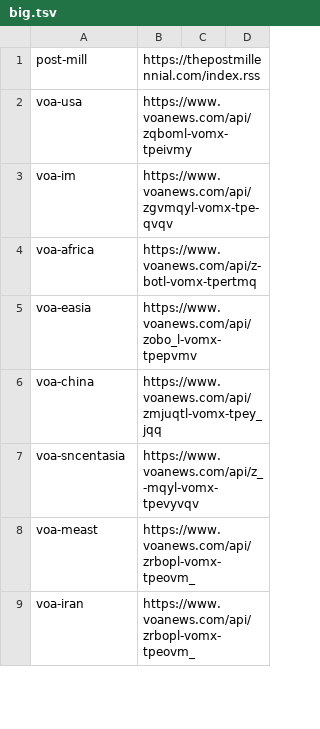
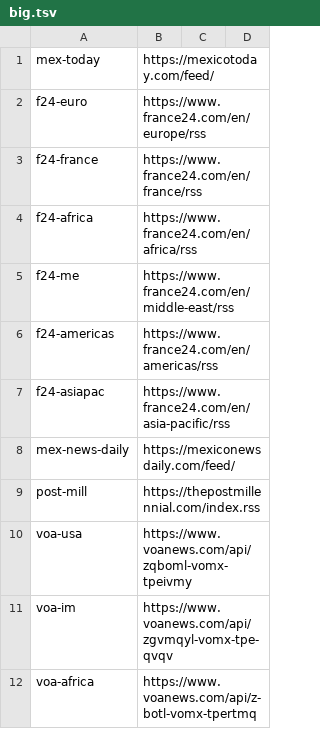
Before and after one commit to CodeAKrome/propaganda, a TSV file: config/big.tsv, drawn as a sheet; only a part is shown; the shorter side is filled out with more unchanged rows.

```diff
--- a/config/big.tsv
+++ b/config/big.tsv
@@ -1 +1,9 @@
+mex-today	https://mexicotoday.com/feed/
+f24-euro	https://www.france24.com/en/europe/rss
+f24-france	https://www.france24.com/en/france/rss
+f24-africa	https://www.france24.com/en/africa/rss
+f24-me	https://www.france24.com/en/middle-east/rss
+f24-americas	https://www.france24.com/en/americas/rss
+f24-asiapac	https://www.france24.com/en/asia-pacific/rss
+mex-news-daily	https://mexiconewsdaily.com/feed/
 post-mill	https://thepostmillennial.com/index.rss
```
Also changed, not shown: 25 other files.
